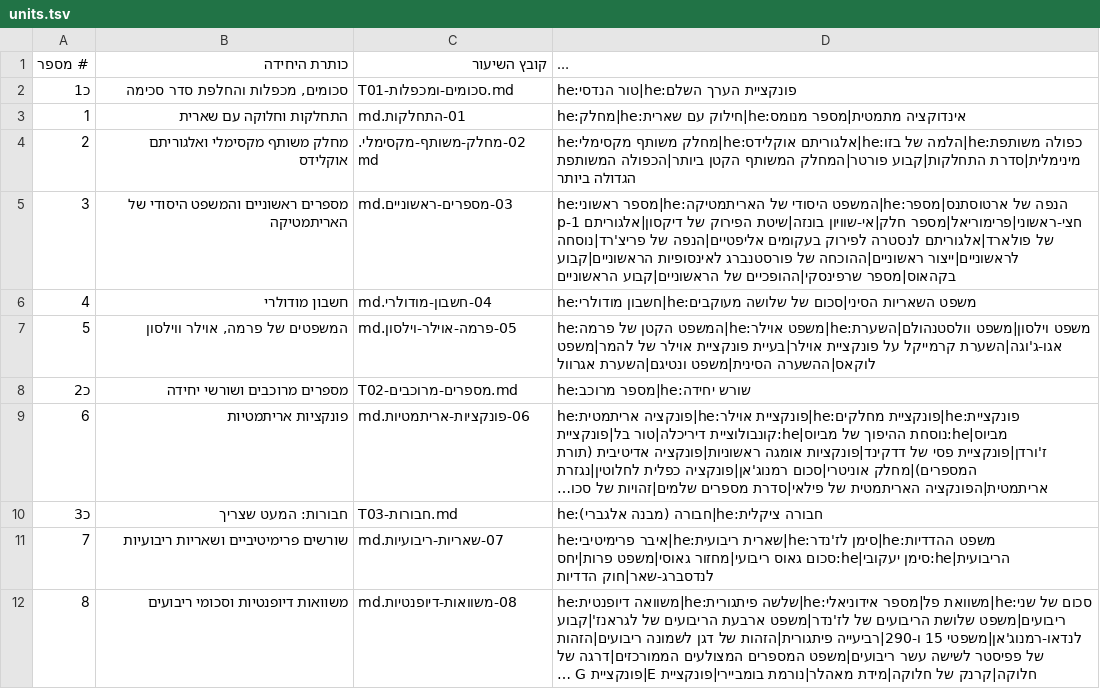
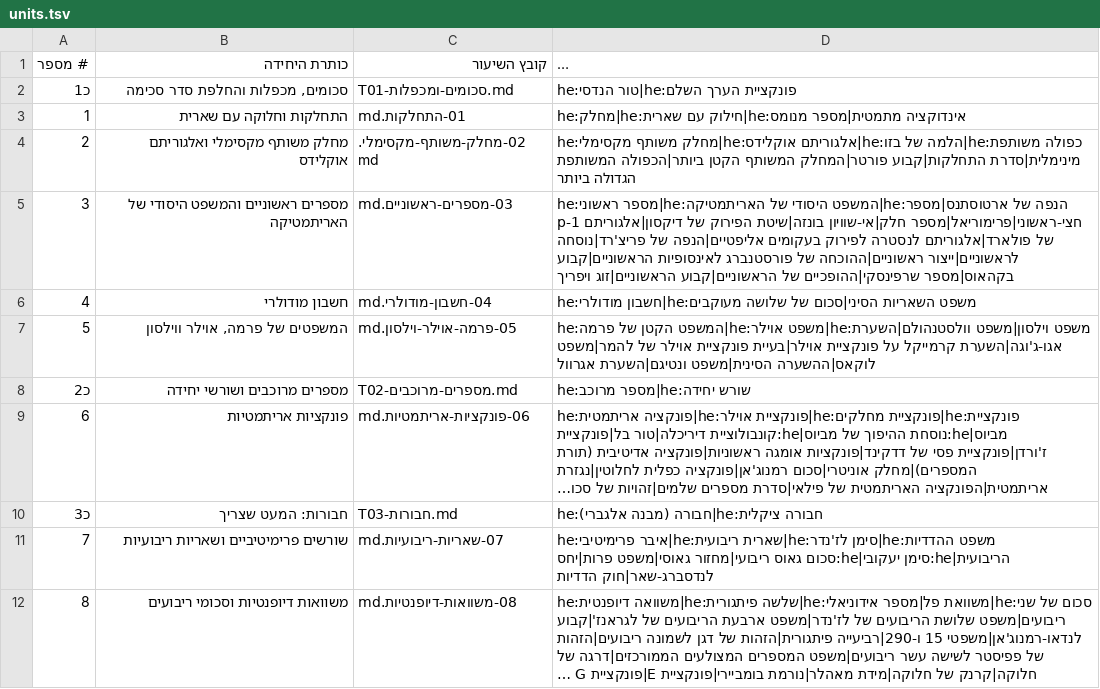
Before and after one commit to gershonavi/WIKI, a TSV file: course/units.tsv, drawn as a sheet; only a part is shown; long unchanged cells end in ….

```diff
--- a/course/units.tsv
+++ b/course/units.tsv
@@ -4,3 +4,3 @@
 2	מחלק משותף מקסימלי ואלגוריתם אוקלידס	02-מחלק-משותף-מקסימלי.md	he:מחלק משותף מקסימלי|he:אלגוריתם אוקלידס|he:הלמה של בזו|he:כפולה משותפת מינימלית|סדרת התחלקות|קבוע פורטר|המחלק המשותף הקטן ביותר|הכפולה המשותפת הגדולה ביותר
-3	מספרים ראשוניים והמשפט היסודי של האריתמטיקה	03-מספרים-ראשוניים.md	he:מספר ראשוני|he:המשפט היסודי של האריתמטיקה|he:הנפה של ארטוסתנס|מספר חצי-ראשוני|פרימוריאל|מספר חלק|אי-שוויון בונזה|שיטת הפירוק של דיקסון|אלגוריתם p-1 של פולארד|אלגוריתם לנסטרה לפירוק בעקומים אליפטיים|הנפה של פריצ'רד|נוסחה לראשוניים|ייצור ראשוניים|ההוכחה של פורסטנברג לאינסופיות הראשוניים|קבוע בקהאוס|מספר שרפינסקי|ההופכיים של הראשוניים|קבוע הראשוניים
+3	מספרים ראשוניים והמשפט היסודי של האריתמטיקה	03-מספרים-ראשוניים.md	he:מספר ראשוני|he:המשפט היסודי של האריתמטיקה|he:הנפה של ארטוסתנס|מספר חצי-ראשוני|פרימוריאל|מספר חלק|אי-שוויון בונזה|שיטת הפירוק של דיקסון|אלגוריתם p-1 של פולארד|אלגוריתם לנסטרה לפירוק בעקומים אליפטיים|הנפה של פריצ'רד|נוסחה לראשוניים|ייצור ראשוניים|ההוכחה של פורסטנברג לאינסופיות הראשוניים|קבוע בקהאוס|מספר שרפינסקי|ההופכיים של הראשוניים|קבוע הראשוניים|זוג ויפריך
 4	חשבון מודולרי	04-חשבון-מודולרי.md	he:חשבון מודולרי|he:משפט השאריות הסיני|סכום של שלושה מעוקבים
```
Also changed, not shown: sources.tsv, 7 other files.
